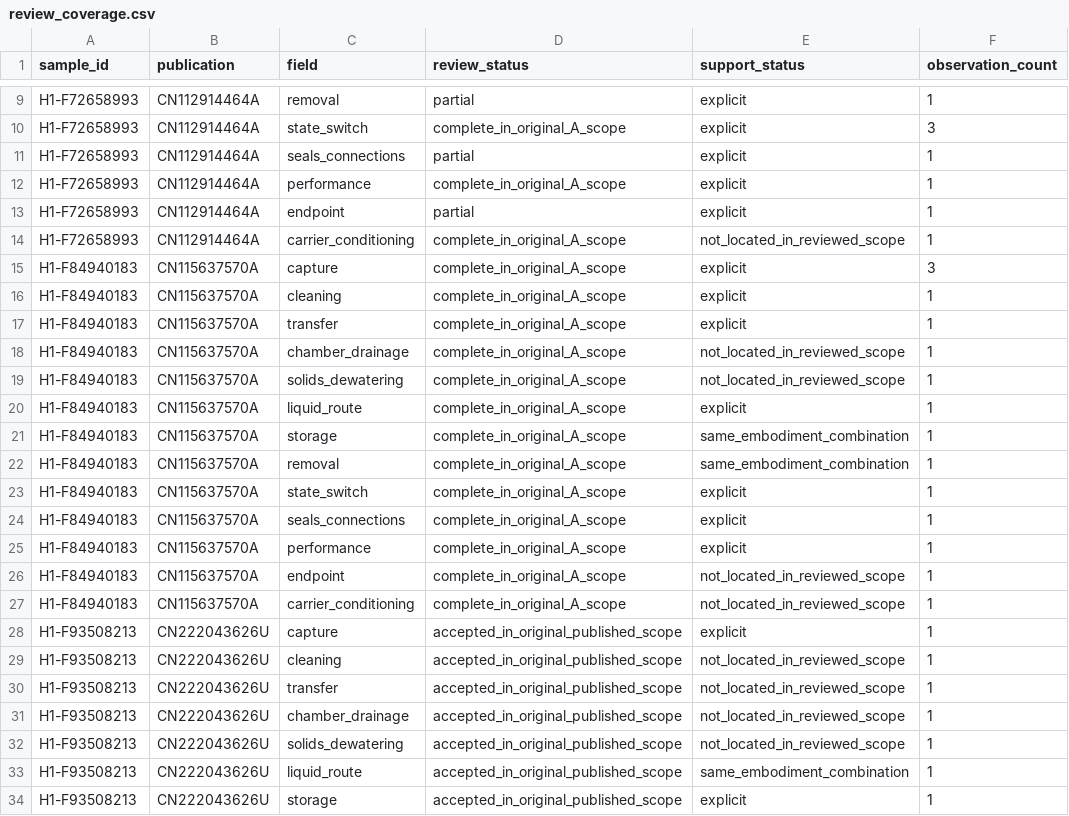
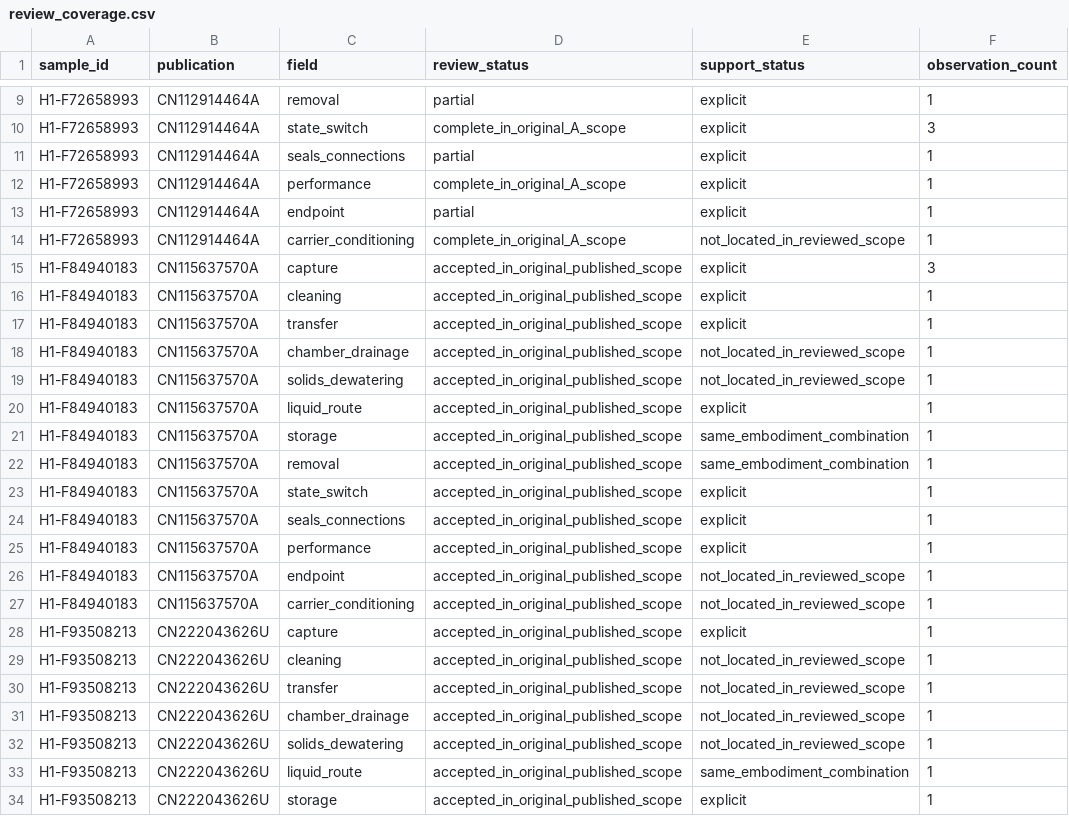
Before and after one commit to tianhuojeff/h1-microfiber-study, a CSV file: corrections/20260929_r1/data/review_coverage.csv, drawn as a sheet; only a part is shown, gaps mark what is left out.

Commit message:
Accept CN115637 published A scope with precise visual completion

```diff
--- a/corrections/20260929_r1/data/review_coverage.csv
+++ b/corrections/20260929_r1/data/review_coverage.csv
@@ -14,15 +14,15 @@ H1-F72658993,CN112914464A,endpoint,partial,explicit,1
 H1-F72658993,CN112914464A,carrier_conditioning,complete_in_original_A_scope,not_located_in_reviewed_scope,1
-H1-F84940183,CN115637570A,capture,complete_in_original_A_scope,explicit,3
-H1-F84940183,CN115637570A,cleaning,complete_in_original_A_scope,explicit,1
-H1-F84940183,CN115637570A,transfer,complete_in_original_A_scope,explicit,1
-H1-F84940183,CN115637570A,chamber_drainage,complete_in_original_A_scope,not_located_in_reviewed_scope,1
-H1-F84940183,CN115637570A,solids_dewatering,complete_in_original_A_scope,not_located_in_reviewed_scope,1
-H1-F84940183,CN115637570A,liquid_route,complete_in_original_A_scope,explicit,1
-H1-F84940183,CN115637570A,storage,complete_in_original_A_scope,same_embodiment_combination,1
-H1-F84940183,CN115637570A,removal,complete_in_original_A_scope,same_embodiment_combination,1
-H1-F84940183,CN115637570A,state_switch,complete_in_original_A_scope,explicit,1
-H1-F84940183,CN115637570A,seals_connections,complete_in_original_A_scope,explicit,1
-H1-F84940183,CN115637570A,performance,complete_in_original_A_scope,explicit,1
-H1-F84940183,CN115637570A,endpoint,complete_in_original_A_scope,not_located_in_reviewed_scope,1
-H1-F84940183,CN115637570A,carrier_conditioning,complete_in_original_A_scope,not_located_in_reviewed_scope,1
+H1-F84940183,CN115637570A,capture,accepted_in_original_published_scope,explicit,3
+H1-F84940183,CN115637570A,cleaning,accepted_in_original_published_scope,explicit,1
+H1-F84940183,CN115637570A,transfer,accepted_in_original_published_scope,explicit,1
+H1-F84940183,CN115637570A,chamber_drainage,accepted_in_original_published_scope,not_located_in_reviewed_scope,1
+H1-F84940183,CN115637570A,solids_dewatering,accepted_in_original_published_scope,not_located_in_reviewed_scope,1
+H1-F84940183,CN115637570A,liquid_route,accepted_in_original_published_scope,explicit,1
+H1-F84940183,CN115637570A,storage,accepted_in_original_published_scope,same_embodiment_combination,1
+H1-F84940183,CN115637570A,removal,accepted_in_original_published_scope,same_embodiment_combination,1
+H1-F84940183,CN115637570A,state_switch,accepted_in_original_published_scope,explicit,1
+H1-F84940183,CN115637570A,seals_connections,accepted_in_original_published_scope,explicit,1
+H1-F84940183,CN115637570A,performance,accepted_in_original_published_scope,explicit,1
+H1-F84940183,CN115637570A,endpoint,accepted_in_original_published_scope,not_located_in_reviewed_scope,1
+H1-F84940183,CN115637570A,carrier_conditioning,accepted_in_original_published_scope,not_located_in_reviewed_scope,1
 H1-F93508213,CN222043626U,capture,accepted_in_original_published_scope,explicit,1
```
Also changed, not shown: 14 other files.
